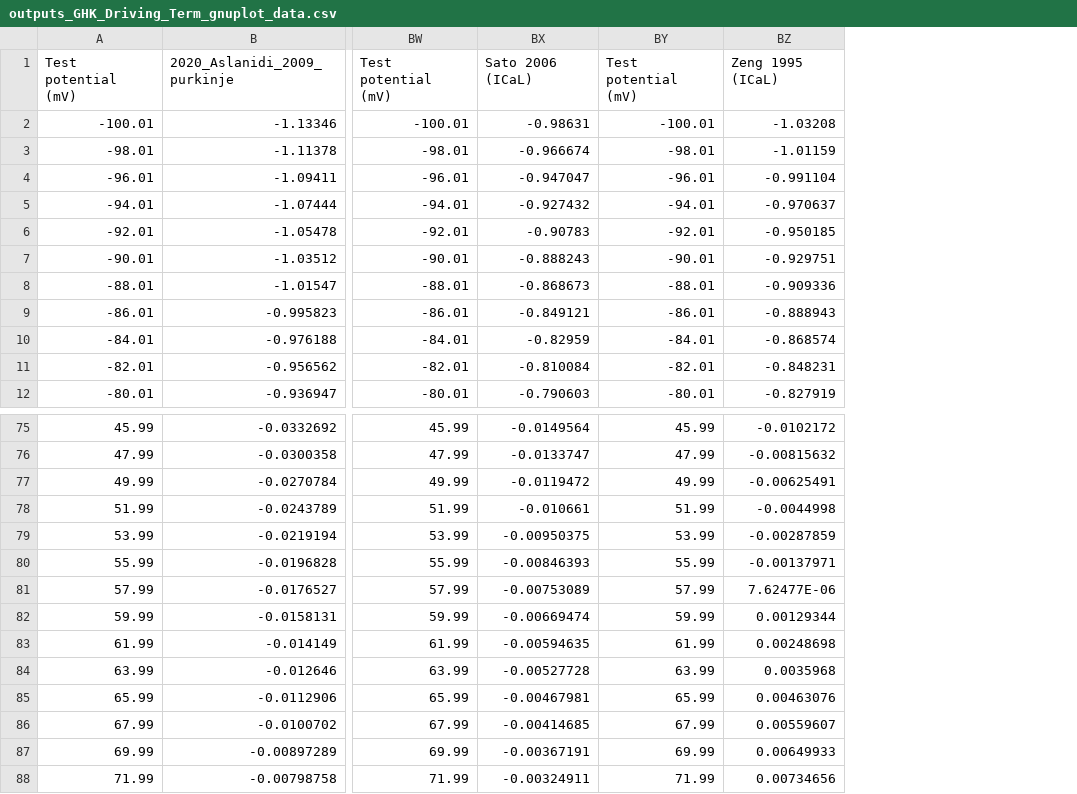
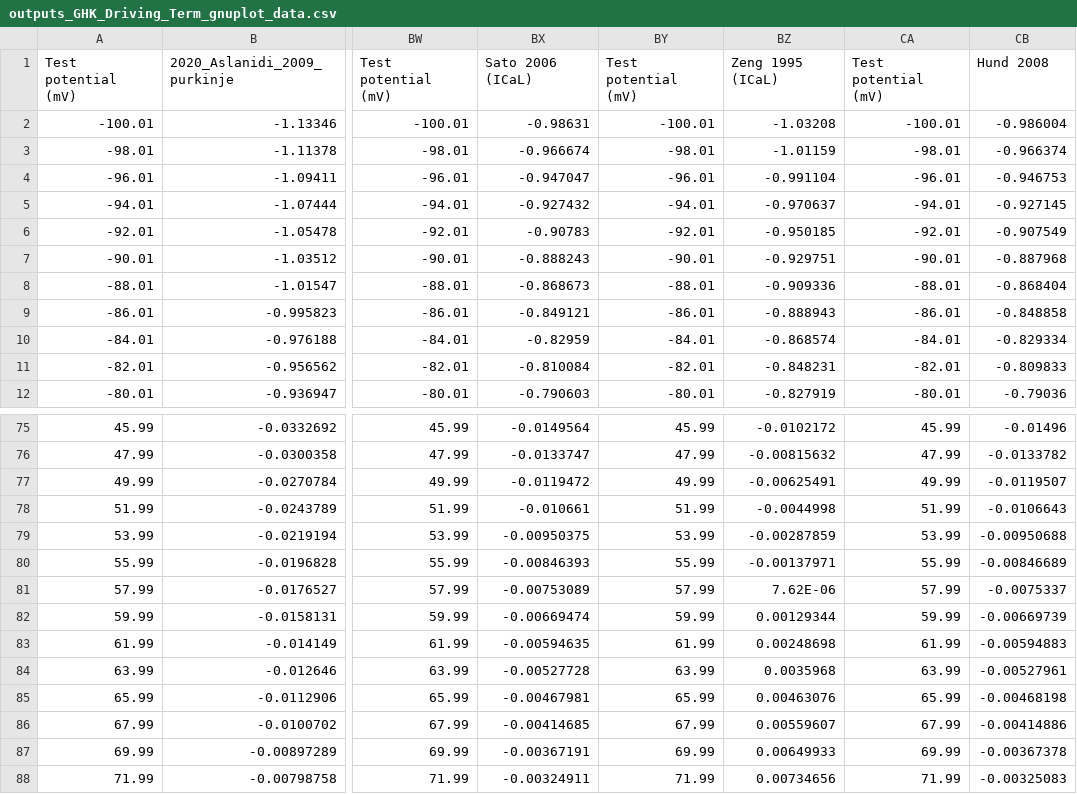
Before and after one commit to CardiacModelling/ical-model-review, a CSV file: Data_Analysis/Driving_term/outputs_GHK_Driving_Term_gnuplot_data.csv, drawn as a sheet; only a part is shown, gaps mark what is left out; the diff names each change by its address in the sheet, - before the commit and + after, or states it on an @@ line.

```diff
--- a/Data_Analysis/Driving_term/outputs_GHK_Driving_Term_gnuplot_data.csv
+++ b/Data_Analysis/Driving_term/outputs_GHK_Driving_Term_gnuplot_data.csv
+column CA, rows 1-12: Test potential (mV) | -100.01 | -98.01 | -96.01 | -94.01 | -92.01 | -90.01 | -88.01 | -86.01 | -84.01 | -82.01 | -80.01; rows 75-88: 45.99 | 47.99 | 49.99 | 51.99 | 53.99 | 55.99 | 57.99 | 59.99 | 61.99 | 63.99 | 65.99 | 67.99 | 69.99 | 71.99
+column CB, rows 1-12: Hund 2008 | -0.986004 | -0.966374 | -0.946753 | -0.927145 | -0.907549 | -0.887968 | -0.868404 | -0.848858 | -0.829334 | -0.809833 | -0.79036; rows 75-88: -0.01496 | -0.0133782 | -0.0119507 | -0.0106643 | -0.00950688 | -0.00846689 | -0.0075337 | -0.00669739 | -0.00594883 | -0.00527961 | -0.00468198 | -0.00414886 | -0.00367378 | -0.00325083
-BZ81: 7.62477E-06
+BZ81: 7.62E-06
```
Also changed, not shown: Data_Analysis/AP_CaT_Clamp/Open_Prob_AP_CaT_Clamp/outputs_Open_Probability_gnuplot_data.csv, Data_Analysis/Kinetic_protocols/data/activation.csv, 23 other files.
